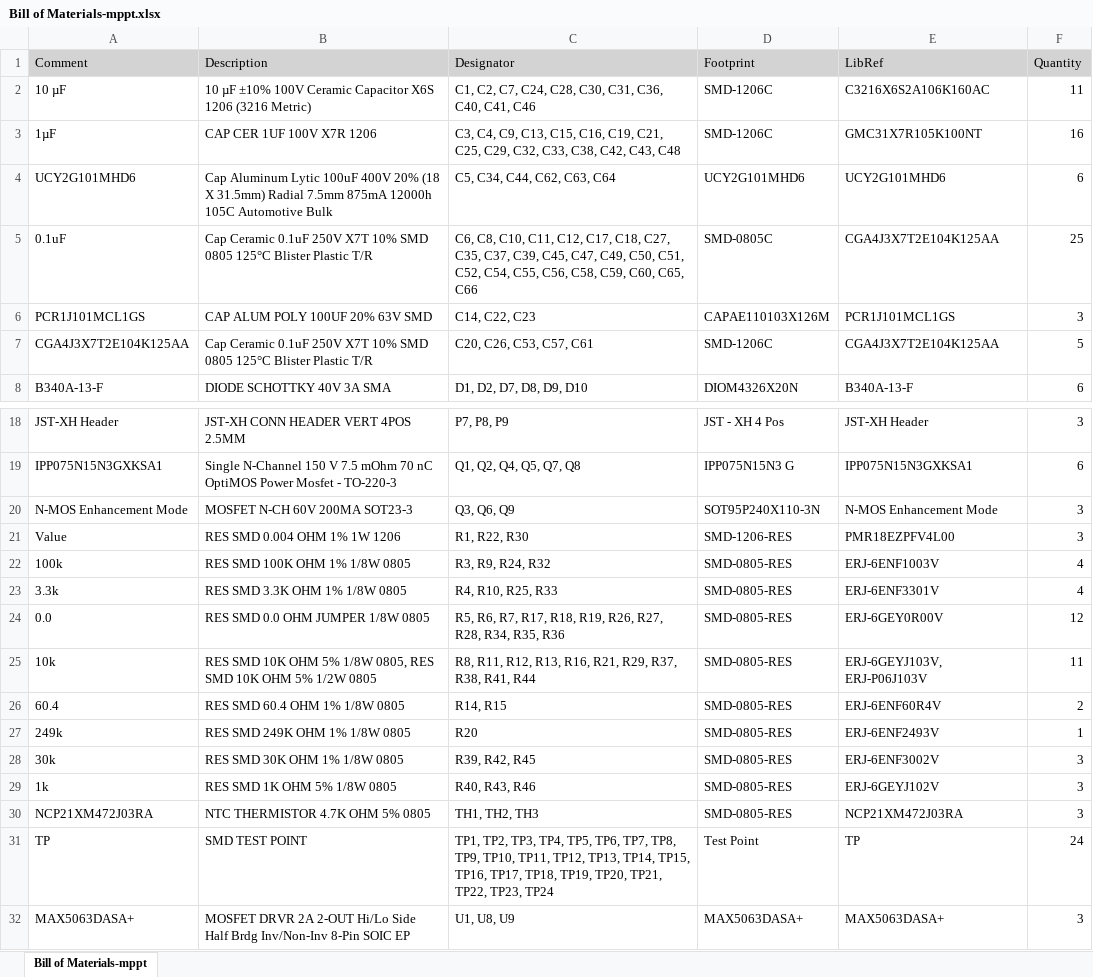
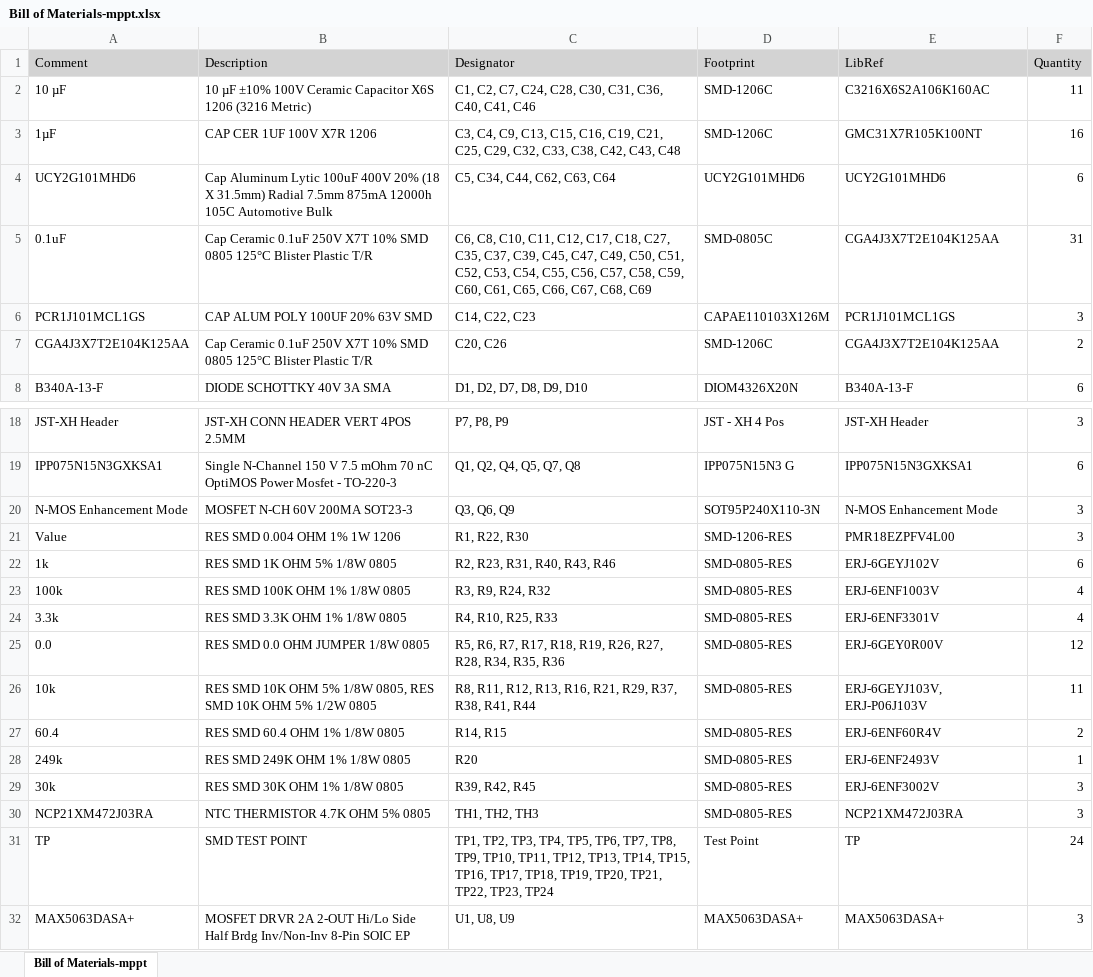
Before and after one commit to badgerloop-software/solar_car_hardware, an Excel workbook: mppt/Project Outputs for mppt/BOM/Bill of Materials-mppt.xlsx, sheet Bill of Materials-mppt, drawn as a sheet; only a part is shown, gaps mark what is left out; values as stored, in another font and other column widths than the file's, no borders; removed rows and columns are numbered as before the commit, all else as after; the diff names each change by its address in the sheet, - before the commit and + after, or states it on an @@ line.

Commit message:
add RC filter to string in telem, regenerate outputs

```diff
--- a/mppt/Project Outputs for mppt/BOM/Bill of Materials-mppt.xlsx (sheet Bill of Materials-mppt)
+++ b/mppt/Project Outputs for mppt/BOM/Bill of Materials-mppt.xlsx (sheet Bill of Materials-mppt)
-C5 (Designator): …C51, C52, C54, C55, C56, C58, C59, C60, C65, C66
+C5 (Designator): …C51, C52, C53, C54, C55, C56, C57, C58, C59, C60, C61, C65, C66, C67, C68, C69
-F5 (Quantity): 25
+F5 (Quantity): 31
-C7 (Designator): C20, C26, C53, C57, C61
+C7 (Designator): C20, C26
-F7 (Quantity): 5
+F7 (Quantity): 2
+row 22: 1k | RES SMD 1K OHM 5% 1/8W 0805 | R2, R23, R31, R40, R43, R46 | SMD-0805-RES | ERJ-6GEYJ102V | 6
-row 29: 1k | RES SMD 1K OHM 5% 1/8W 0805 | R40, R43, R46 | SMD-0805-RES | ERJ-6GEYJ102V | 3
```
Also changed, not shown: 25 other files.
